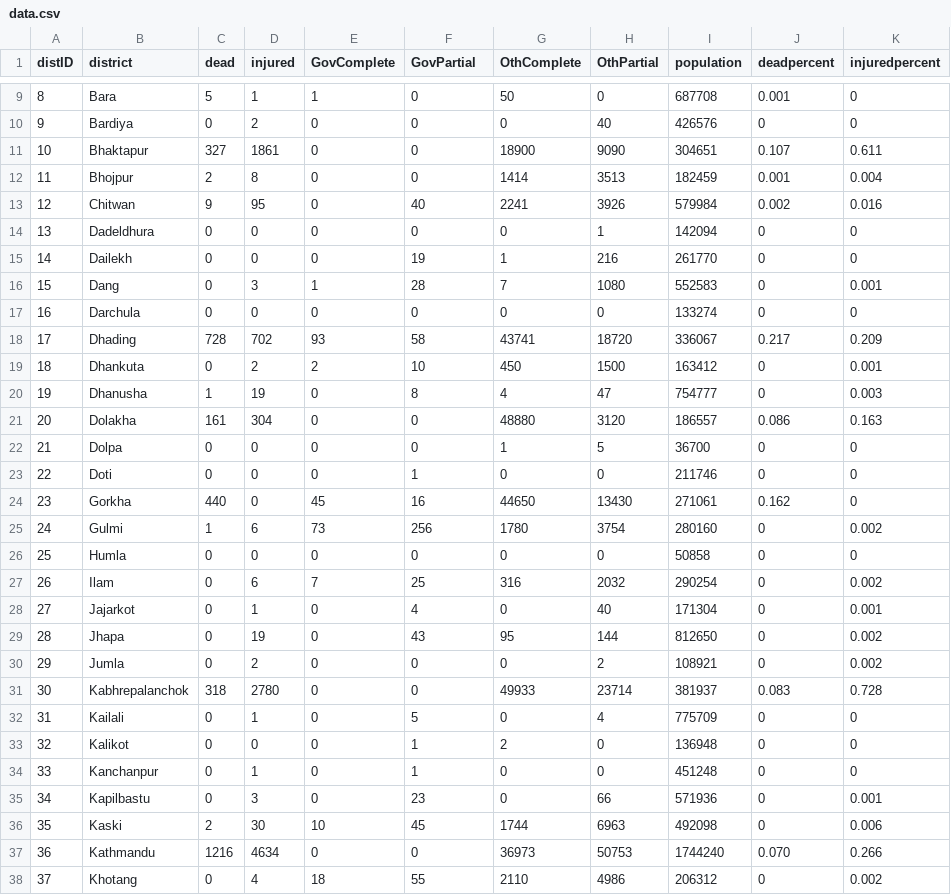
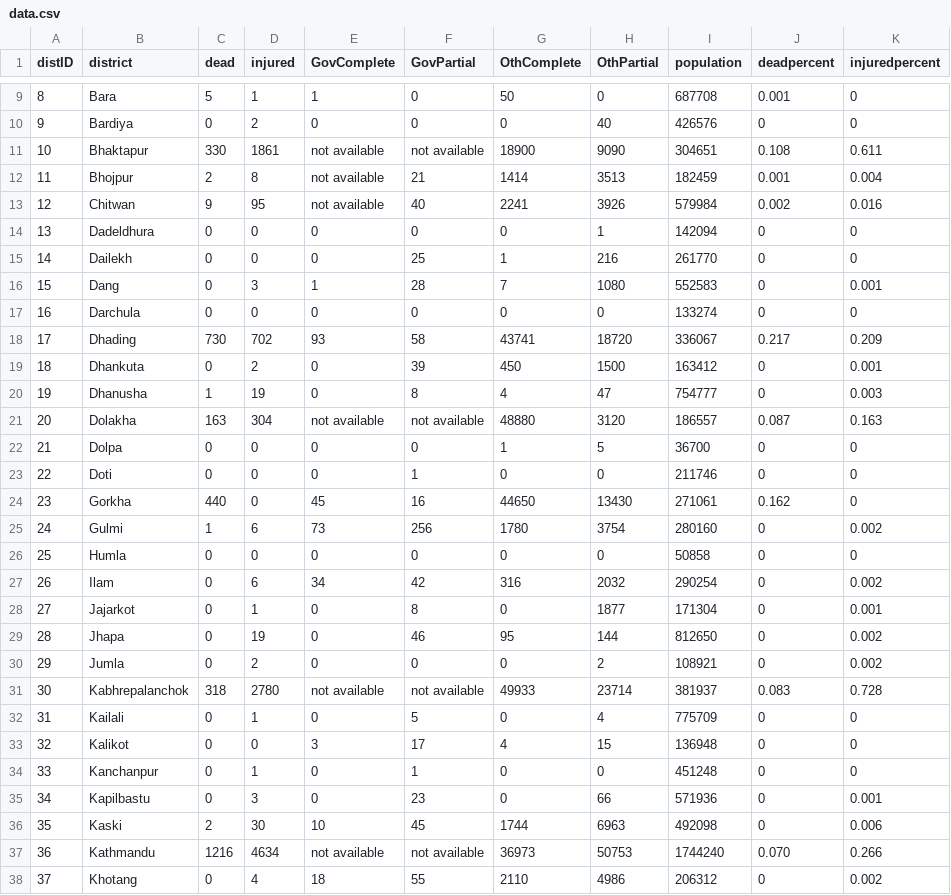
Before and after one commit to KathmanduLivingLabs/nepal-casualty-map, a CSV file: data/data.csv, drawn as a sheet; only a part is shown, gaps mark what is left out; the diff covers the shown part only.

```diff
--- a/data/data.csv
+++ b/data/data.csv
@@ -10,13 +10,13 @@ distID,district,dead,injured,GovComplete,GovPartial,OthComplete,OthPartial,popul
 9,Bardiya,0,2,0,0,0,40,426576,0,0
-10,Bhaktapur,327,1861,0,0,18900,9090,304651,0.107,0.611
-11,Bhojpur,2,8,0,0,1414,3513,182459,0.001,0.004
-12,Chitwan,9,95,0,40,2241,3926,579984,0.002,0.016
+10,Bhaktapur,330,1861,not available,not available,18900,9090,304651,0.108,0.611
+11,Bhojpur,2,8,not available,21,1414,3513,182459,0.001,0.004
+12,Chitwan,9,95,not available,40,2241,3926,579984,0.002,0.016
 13,Dadeldhura,0,0,0,0,0,1,142094,0,0
-14,Dailekh,0,0,0,19,1,216,261770,0,0
+14,Dailekh,0,0,0,25,1,216,261770,0,0
 15,Dang,0,3,1,28,7,1080,552583,0,0.001
 16,Darchula,0,0,0,0,0,0,133274,0,0
-17,Dhading,728,702,93,58,43741,18720,336067,0.217,0.209
-18,Dhankuta,0,2,2,10,450,1500,163412,0,0.001
+17,Dhading,730,702,93,58,43741,18720,336067,0.217,0.209
+18,Dhankuta,0,2,0,39,450,1500,163412,0,0.001
 19,Dhanusha,1,19,0,8,4,47,754777,0,0.003
-20,Dolakha,161,304,0,0,48880,3120,186557,0.086,0.163
+20,Dolakha,163,304,not available,not available,48880,3120,186557,0.087,0.163
 21,Dolpa,0,0,0,0,1,5,36700,0,0
@@ -26,9 +26,9 @@ distID,district,dead,injured,GovComplete,GovPartial,OthComplete,OthPartial,popul
 25,Humla,0,0,0,0,0,0,50858,0,0
-26,Ilam,0,6,7,25,316,2032,290254,0,0.002
-27,Jajarkot,0,1,0,4,0,40,171304,0,0.001
-28,Jhapa,0,19,0,43,95,144,812650,0,0.002
+26,Ilam,0,6,34,42,316,2032,290254,0,0.002
+27,Jajarkot,0,1,0,8,0,1877,171304,0,0.001
+28,Jhapa,0,19,0,46,95,144,812650,0,0.002
 29,Jumla,0,2,0,0,0,2,108921,0,0.002
-30,Kabhrepalanchok,318,2780,0,0,49933,23714,381937,0.083,0.728
+30,Kabhrepalanchok,318,2780,not available,not available,49933,23714,381937,0.083,0.728
 31,Kailali,0,1,0,5,0,4,775709,0,0
-32,Kalikot,0,0,0,1,2,0,136948,0,0
+32,Kalikot,0,0,3,17,4,15,136948,0,0
 33,Kanchanpur,0,1,0,1,0,0,451248,0,0
@@ -36,3 +36,3 @@ distID,district,dead,injured,GovComplete,GovPartial,OthComplete,OthPartial,popul
 35,Kaski,2,30,10,45,1744,6963,492098,0,0.006
-36,Kathmandu,1216,4634,0,0,36973,50753,1744240,0.070,0.266
+36,Kathmandu,1216,4634,not available,not available,36973,50753,1744240,0.070,0.266
 37,Khotang,0,4,18,55,2110,4986,206312,0,0.002
```
Also changed, not shown: 1 added row, 1 removed row and 35 edited cells elsewhere in this file, 4 other files.
